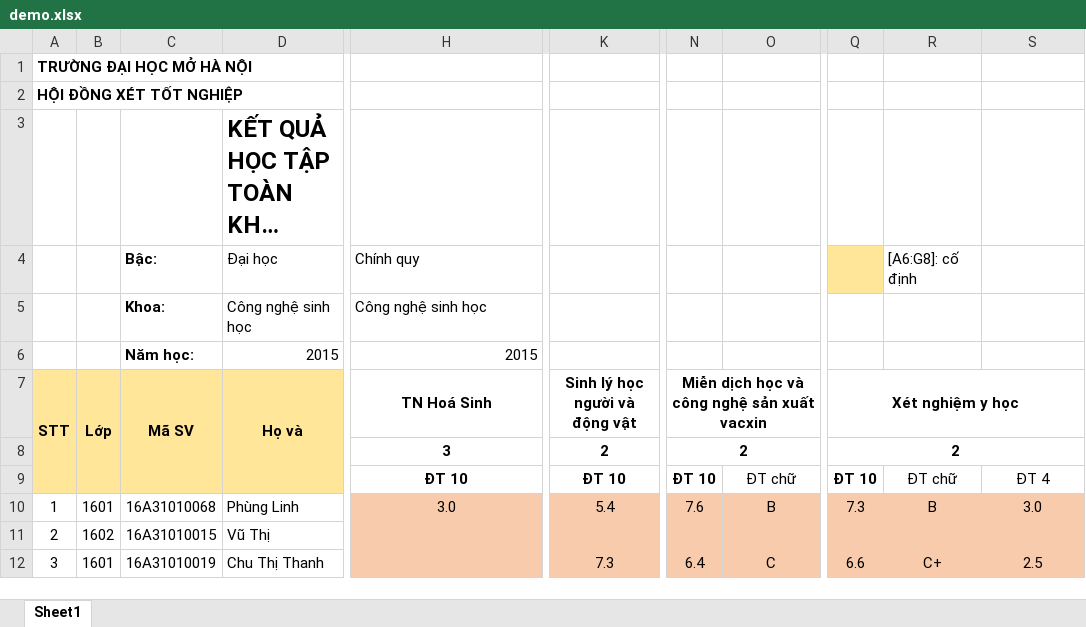
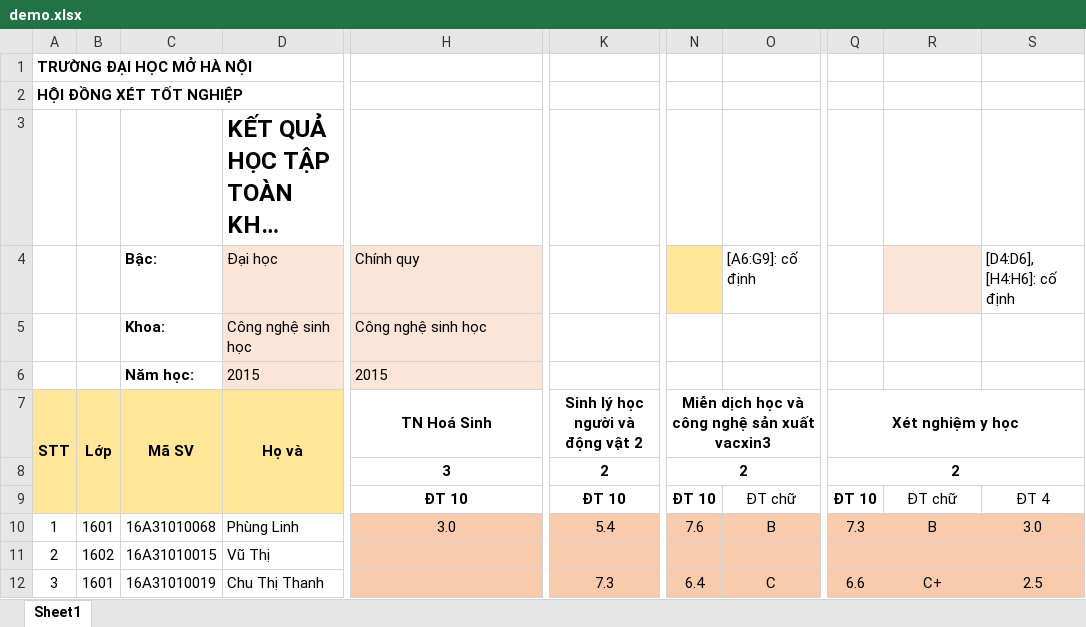
Before and after one commit to tuongnguyen1308/luudiem, an Excel workbook: assets/demo_file/demo.xlsx, sheet Sheet1, drawn as a sheet; only a part is shown, gaps mark what is left out; long unchanged cells end in …; values as stored, in another font and other column widths than the file's, no borders; the diff names each change by its address in the sheet, - before the commit and + after, or states it on an @@ line.

```diff
--- a/assets/demo_file/demo.xlsx (sheet Sheet1)
+++ b/assets/demo_file/demo.xlsx (sheet Sheet1)
-D4:D6 fill: none
+D4:D6 fill: #FBE5D6
-H4:H6 fill: none
+H4:H6 fill: #FBE5D6
-N4 fill: none
+N4 fill: #FFE699
-O4: (empty)
+O4: [A6:G9]: cố định
-Q4 fill: #FFE699
+Q4 fill: none
-R4: [A6:G8]: cố định
+R4: (empty)
-R4 fill: none
+R4 fill: #FBE5D6
-S4: (empty)
+S4: [D4:D6], [H4:H6]: cố định
-D6 alignment: right
+D6 alignment: left
-H6 alignment: right
+H6 alignment: left
-K7: Sinh lý học người và động vật
+K7: Sinh lý học người và động vật 2
-N7: Miễn dịch học và công nghệ sản xuất vacxin
+N7: Miễn dịch học và công nghệ sản xuất vacxin3
```
Also changed, not shown: 8 other files.
